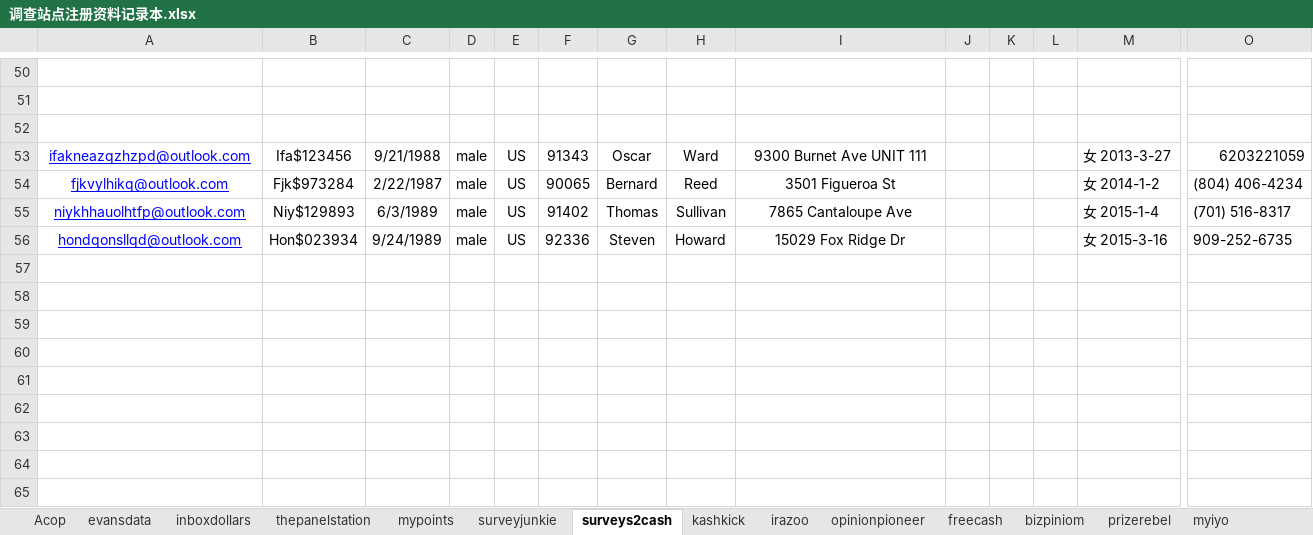
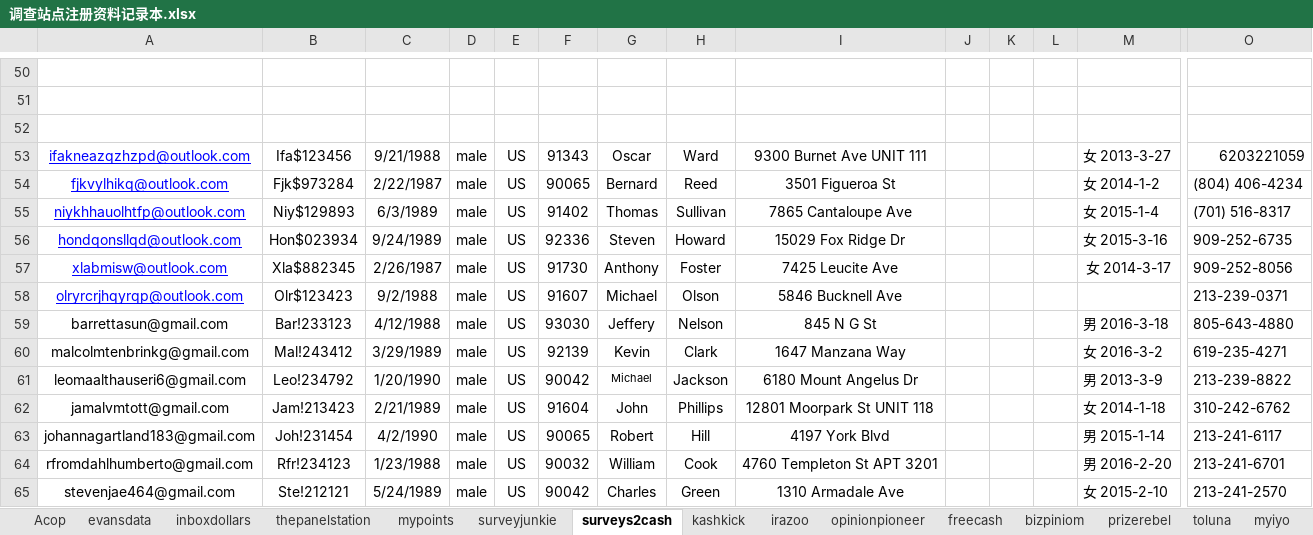
Before and after one commit to caotoudao/J, an Excel workbook: 调查站点注册资料记录本.xlsx, sheet surveys2cash, drawn as a sheet; only a part is shown, gaps mark what is left out; values as stored, in another font and other column widths than the file's, no borders; rows hold the shown columns only; the diff names each change by its address in the sheet, - before the commit and + after, or states it on an @@ line.

```diff
--- a/调查站点注册资料记录本.xlsx (sheet surveys2cash)
+++ b/调查站点注册资料记录本.xlsx (sheet surveys2cash)
+sheet tab: toluna
+row 57: xlabmisw@outlook.com | Xla$882345 | 2/26/1987 | male | US | 91730 | Anthony | Foster | 7425 Leucite Ave |  |  |  | 女 2014-3-17 | 909-252-8056
+row 58: olryrcrjhqyrqp@outlook.com | Olr$123423 | 9/2/1988 | male | US | 91607 | Michael | Olson | 5846 Bucknell Ave |  |  |  |  | 213-239-0371
+row 59: barrettasun@gmail.com | Bar!233123 | 4/12/1988 | male | US | 93030 | Jeffery | Nelson | 845 N G St |  |  |  | 男 2016-3-18 | 805-643-4880
+row 60: malcolmtenbrinkg@gmail.com | Mal!243412 | 3/29/1989 | male | US | 92139 | Kevin | Clark | 1647 Manzana Way |  |  |  | 女 2016-3-2 | 619-235-4271
+row 61: leomaalthauseri6@gmail.com | Leo!234792 | 1/20/1990 | male | US | 90042 | Michael | Jackson | 6180 Mount Angelus Dr |  |  |  | 男 2013-3-9 | 213-239-8822
+row 62: jamalvmtott@gmail.com | Jam!213423 | 2/21/1989 | male | US | 91604 | John | Phillips | 12801 Moorpark St UNIT 118 |  |  |  | 女 2014-1-18 | 310-242-6762
+row 63: johannagartland183@gmail.com | Joh!231454 | 4/2/1990 | male | US | 90065 | Robert | Hill | 4197 York Blvd |  |  |  | 男 2015-1-14 | 213-241-6117
+row 64: rfromdahlhumberto@gmail.com | Rfr!234123 | 1/23/1988 | male | US | 90032 | William | Cook | 4760 Templeton St APT 3201 |  |  |  | 男 2016-2-20 | 213-241-6701
+row 65: stevenjae464@gmail.com | Ste!212121 | 5/24/1989 | male | US | 90042 | Charles | Green | 1310 Armadale Ave |  |  |  | 女 2015-2-10 | 213-241-2570
```
Also changed, not shown: sheet Acop, sheet opinionpanel, sheet bizpiniom, sheet mypoints, sheet freecash, sheet kashkick, 12 more sheets, 7 other files.
